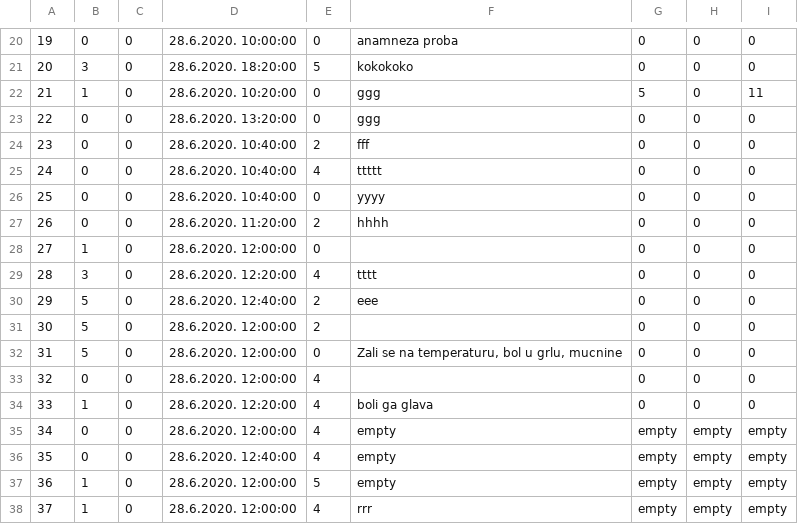
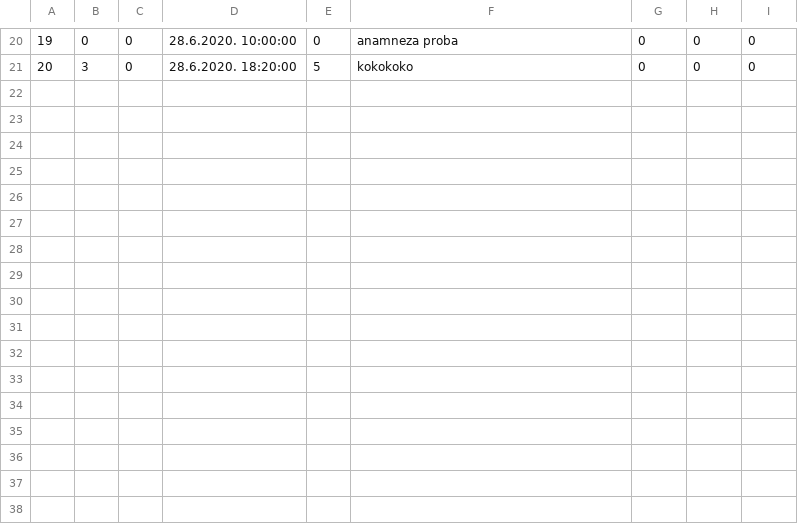
Before and after one commit to ilijabrdar/hospital_system, a CSV file: code/Resources/Data/examinationPrevious.csv, drawn as a sheet; only a part is shown, gaps mark what is left out.

```diff
--- a/code/Resources/Data/examinationPrevious.csv
+++ b/code/Resources/Data/examinationPrevious.csv
@@ -21,18 +21 @@
 20|3|0|28.6.2020. 18:20:00|5|kokokoko|0|0|0
-21|1|0|28.6.2020. 10:20:00|0|ggg|5|0|11
-22|0|0|28.6.2020. 13:20:00|0|ggg|0|0|0
-23|0|0|28.6.2020. 10:40:00|2|fff|0|0|0
-24|0|0|28.6.2020. 10:40:00|4|ttttt|0|0|0
-25|0|0|28.6.2020. 10:40:00|0|yyyy|0|0|0
-26|0|0|28.6.2020. 11:20:00|2|hhhh|0|0|0
-27|1|0|28.6.2020. 12:00:00|0||0|0|0
-28|3|0|28.6.2020. 12:20:00|4|tttt|0|0|0
-29|5|0|28.6.2020. 12:40:00|2|eee|0|0|0
-30|5|0|28.6.2020. 12:00:00|2||0|0|0
-31|5|0|28.6.2020. 12:00:00|0|Zali se na temperaturu, bol u grlu, mucnine|0|0|0
-32|0|0|28.6.2020. 12:00:00|4||0|0|0
-33|1|0|28.6.2020. 12:20:00|4|boli ga glava|0|0|0
-34|0|0|28.6.2020. 12:00:00|4|empty|empty|empty|empty
-35|0|0|28.6.2020. 12:40:00|4|empty|empty|empty|empty
-36|1|0|28.6.2020. 12:00:00|5|empty|empty|empty|empty
-37|1|0|28.6.2020. 12:00:00|4|rrr|empty|empty|empty
```
Also changed, not shown: code/Resources/Data/businessdays.csv, code/Resources/Data/doctors.csv, 33 other files.
